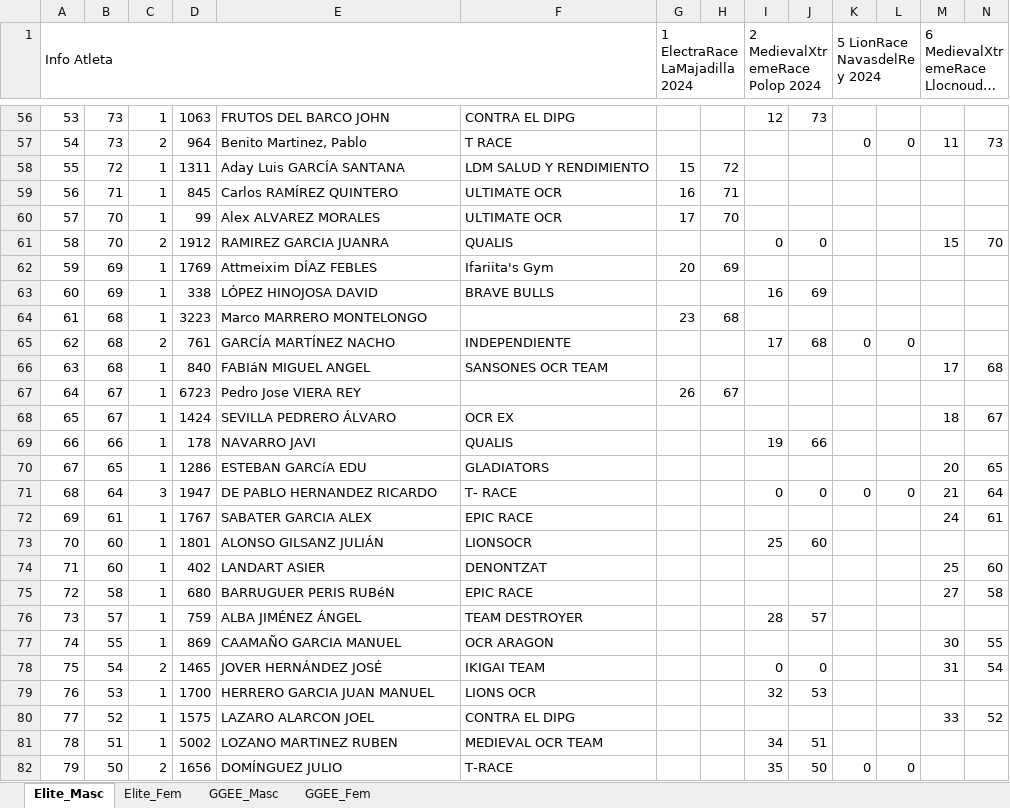
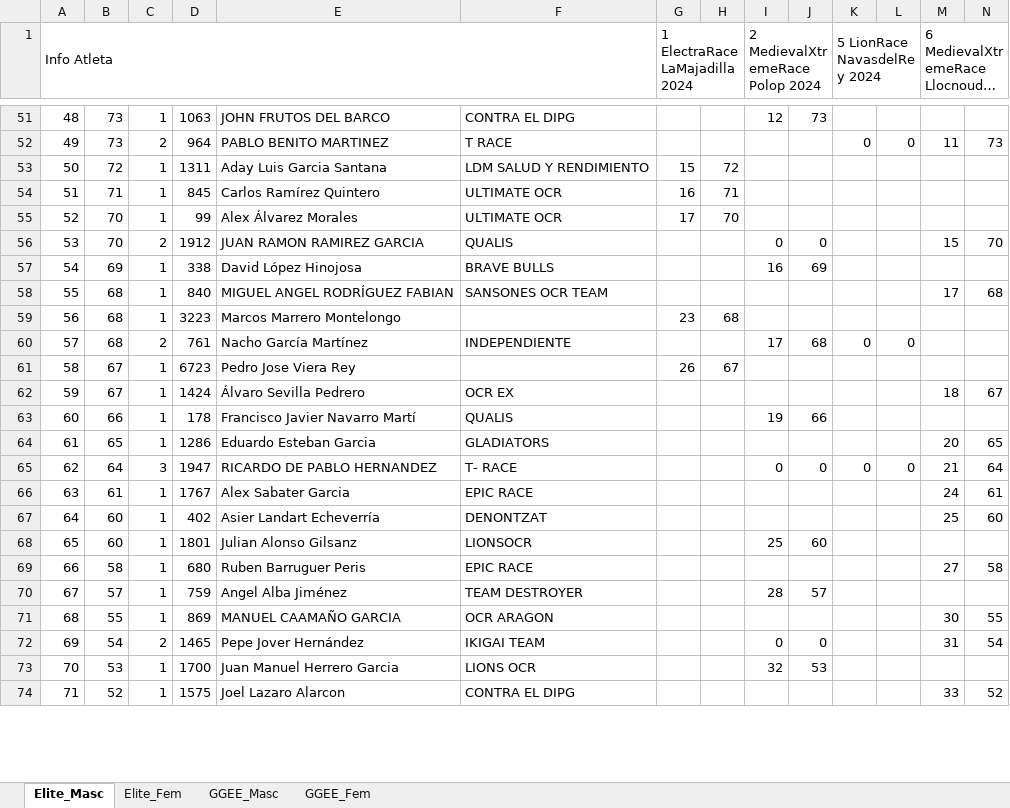
Before and after one commit to eduardo-jimenez/OCRA_Tools, an Excel workbook: RaceWebScraper/data/LigaOCRA.xlsx, sheet Elite_Masc, drawn as a sheet; only a part is shown, gaps mark what is left out; long unchanged cells end in …; values as stored, in another font and other column widths than the file's, no cell formats; removed rows and columns are numbered as before the commit, all else as after; rows hold the shown columns only; the diff covers the shown part only; the diff names each change by its address in the sheet, - before the commit and + after, or states it on an @@ line.

Commit message:
Updated web scraper with the info from the list of athletes

```diff
--- a/RaceWebScraper/data/LigaOCRA.xlsx (sheet Elite_Masc)
+++ b/RaceWebScraper/data/LigaOCRA.xlsx (sheet Elite_Masc)
@@ column A (Info Atleta) renumbered between rows 29 and 103 @@
-E51: FRUTOS DEL BARCO JOHN
+E51: JOHN FRUTOS DEL BARCO
-E52: Benito Martinez, Pablo
+E52: PABLO BENITO MARTINEZ
-E53: Aday Luis GARCÍA SANTANA
+E53: Aday Luis Garcia Santana
-E54: Carlos RAMÍREZ QUINTERO
+E54: Carlos Ramírez Quintero
-E55: Alex ALVAREZ MORALES
+E55: Alex Álvarez Morales
-E56: RAMIREZ GARCIA JUANRA
+E56: JUAN RAMON RAMIREZ GARCIA
-row 62: 59 | 69 | 1 | 1769 | Attmeixim DÍAZ FEBLES | Ifariita's Gym | 20 | 69
-E57: LÓPEZ HINOJOSA DAVID
+E57: David López Hinojosa
+row 58: 55 | 68 | 1 | 840 | MIGUEL ANGEL RODRÍGUEZ FABIAN | SANSONES OCR TEAM |  |  |  |  |  |  | 17 | 68
-E59: Marco MARRERO MONTELONGO
+E59: Marcos Marrero Montelongo
-E60: GARCÍA MARTÍNEZ NACHO
+E60: Nacho García Martínez
-row 66: 63 | 68 | 1 | 840 | FABIáN MIGUEL ANGEL | SANSONES OCR TEAM |  |  |  |  |  |  | 17 | 68
-E61: Pedro Jose VIERA REY
+E61: Pedro Jose Viera Rey
-E62: SEVILLA PEDRERO ÁLVARO
+E62: Álvaro Sevilla Pedrero
-E63: NAVARRO JAVI
+E63: Francisco Javier Navarro Martí
-E64: ESTEBAN GARCíA EDU
+E64: Eduardo Esteban Garcia
-E65: DE PABLO HERNANDEZ RICARDO
+E65: RICARDO DE PABLO HERNANDEZ
-E66: SABATER GARCIA ALEX
+E66: Alex Sabater Garcia
-row 73: 70 | 60 | 1 | 1801 | ALONSO GILSANZ JULIÁN | LIONSOCR |  |  | 25 | 60
-E67: LANDART ASIER
+E67: Asier Landart Echeverría
+row 68: 65 | 60 | 1 | 1801 | Julian Alonso Gilsanz | LIONSOCR |  |  | 25 | 60
-E69: BARRUGUER PERIS RUBéN
+E69: Ruben Barruguer Peris
-E70: ALBA JIMÉNEZ ÁNGEL
+E70: Angel Alba Jiménez
-E71: CAAMAÑO GARCIA MANUEL
+E71: MANUEL CAAMAÑO GARCIA
-E72: JOVER HERNÁNDEZ JOSÉ
+E72: Pepe Jover Hernández
-E73: HERRERO GARCIA JUAN MANUEL
+E73: Juan Manuel Herrero Garcia
-E74: LAZARO ALARCON JOEL
+E74: Joel Lazaro Alarcon
-row 81: 78 | 51 | 1 | 5002 | LOZANO MARTINEZ RUBEN | MEDIEVAL OCR TEAM |  |  | 34 | 51
-row 82: 79 | 50 | 2 | 1656 | DOMÍNGUEZ JULIO | T-RACE |  |  | 35 | 50 | 0 | 0
```
Also changed, not shown: 22 added rows, 28 removed rows and 62 edited cells elsewhere in this sheet, sheet GGEE_Masc, sheet GGEE_Fem, sheet Elite_Fem, cell formats, 4 other files.
